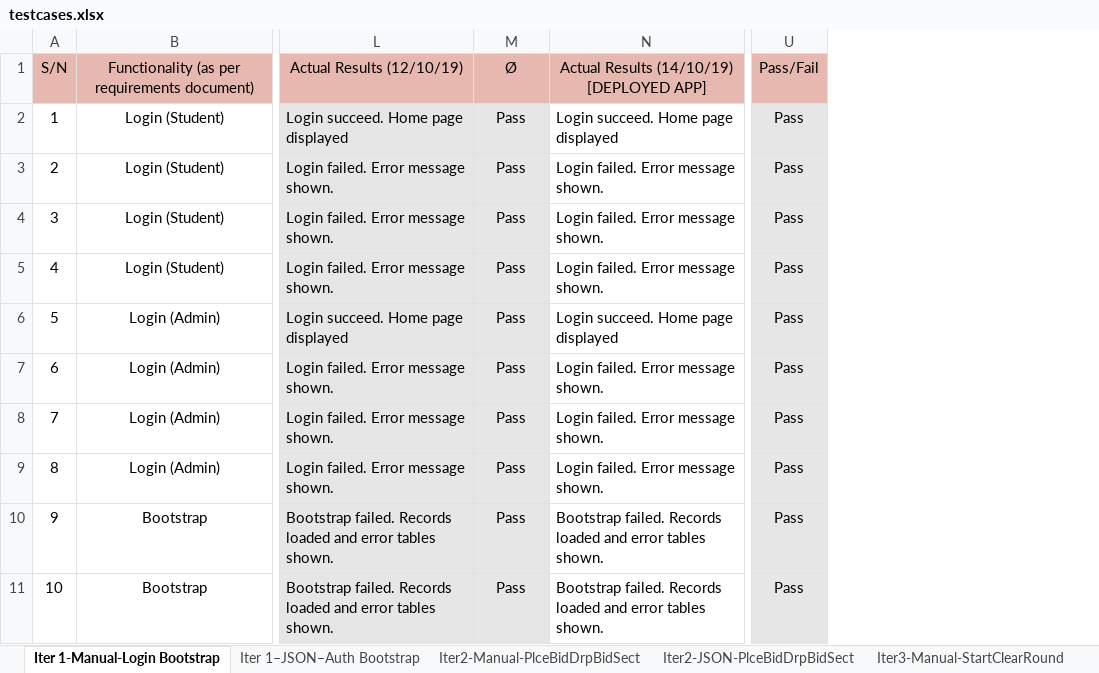
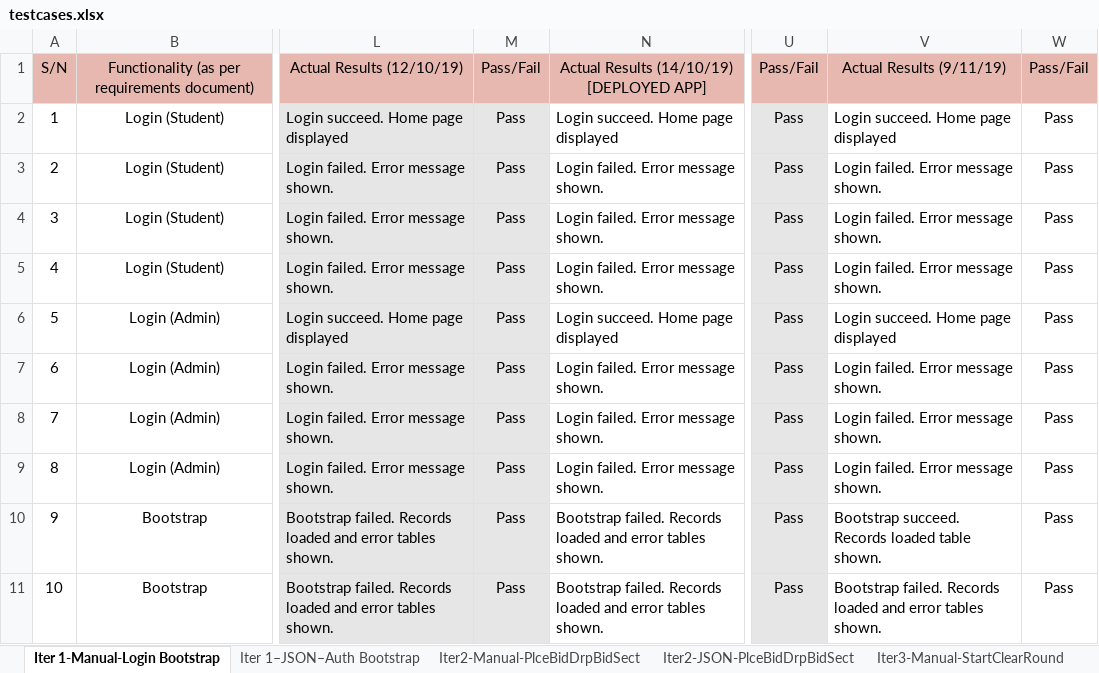
Before and after one commit to weichen-0/Bidding-Online-System, an Excel workbook: testing/testcases.xlsx, sheet Iter 1-Manual-Login Bootstrap, drawn as a sheet; only a part is shown, gaps mark what is left out; values as stored, in another font and other column widths than the file's, no borders; the diff names each change by its address in the sheet, - before the commit and + after, or states it on an @@ line.

```diff
--- a/testing/testcases.xlsx (sheet Iter 1-Manual-Login Bootstrap)
+++ b/testing/testcases.xlsx (sheet Iter 1-Manual-Login Bootstrap)
+column V, rows 1-11: Actual Results (9/11/19) | Login succeed. Home page displayed | Login failed. Error message shown. | Login failed. Error message shown. | Login failed. Error message shown. | Login succeed. Home page displayed | Login failed. Error message shown. | Login failed. Error message shown. | Login failed. Error message shown. | Bootstrap succeed. Records loaded table shown. | Bootstrap failed. Records loaded and error tables shown.
+column W, rows 1-11: Pass/Fail | Pass | Pass | Pass | Pass | Pass | Pass | Pass | Pass | Pass | Pass
-M1: Ø
+M1: Pass/Fail
```
Also changed, not shown: sheet Iter3-Manual-StartClearRound, sheet Iter3-JSON-StartClearRoundDumps, sheet Iter2-JSON-PlceBidDrpBidSect, sheet Iter 1–JSON–Auth Bootstrap, sheet Iter2-Manual-PlceBidDrpBidSect, sheet UAT-JSON, 6 more sheets, 1 other file.
